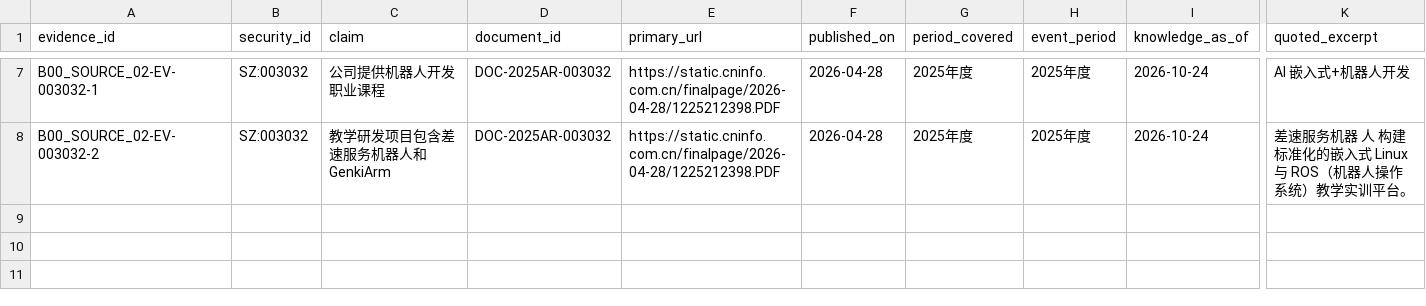
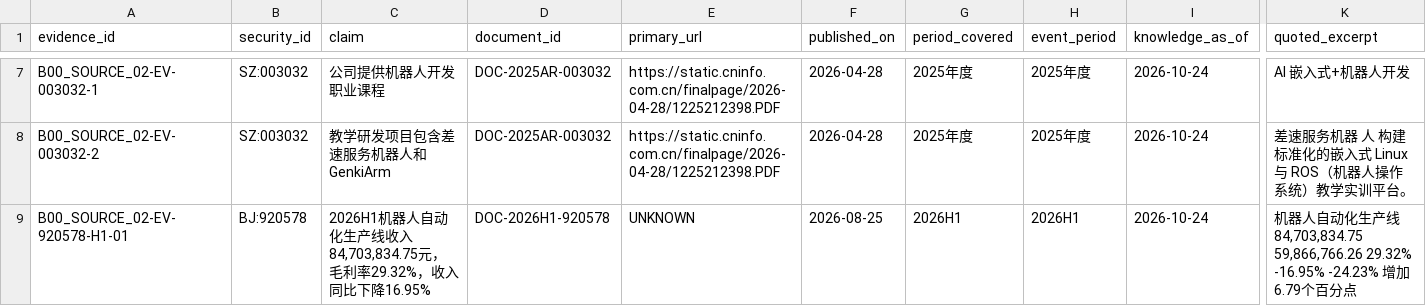
Before and after one commit to qiangzhuangmeili-ui/robotics-inflection-research, a CSV file: packages/B00_SOURCE_02/results/evidence.csv, drawn as a sheet; only a part is shown, gaps mark what is left out; rows hold the shown columns only; the diff names each change by its address in the sheet, - before the commit and + after, or states it on an @@ line.

Commit message:
Add 2026H1 Gigeng robot automation line evidence

```diff
--- a/packages/B00_SOURCE_02/results/evidence.csv
+++ b/packages/B00_SOURCE_02/results/evidence.csv
+row 9: B00_SOURCE_02-EV-920578-H1-01 | BJ:920578 | 2026H1机器人自动化生产线收入84,703,834.75元，毛利率29.32%，收入同比下降16.95% | DOC-2026H1-920578 | UNKNOWN | 2026-08-25 | 2026H1 | 2026H1 | 2026-10-24 | 机器人自动化生产线 84,703,834.75 59,866,766.26 29.32% -16.95% -24.23% 增加6.79个百分点
```
